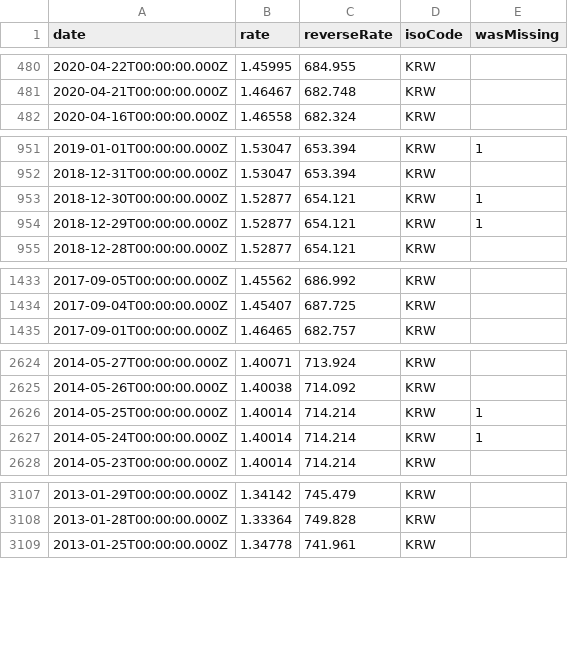
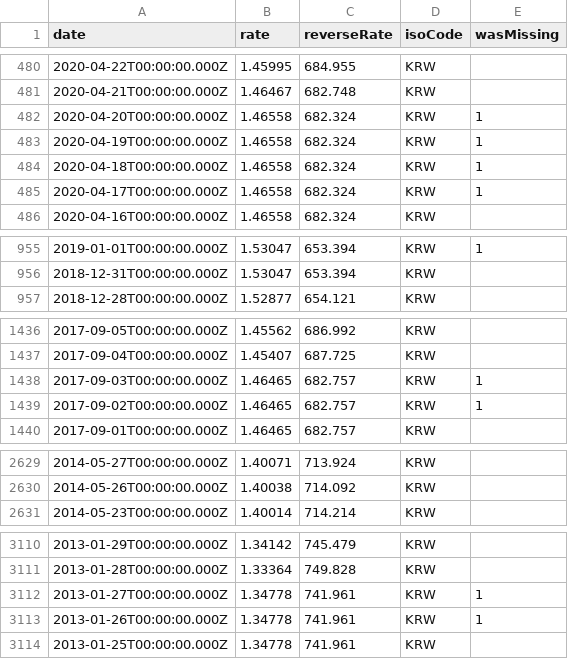
Before and after one commit to LubomirGeorgiev/bnb-currency-exchange-rates, a CSV file: data/KRW.csv, drawn as a sheet; only a part is shown, gaps mark what is left out; the diff covers the shown part only.

```diff
--- a/data/KRW.csv
+++ b/data/KRW.csv
@@ -481,2 +481,6 @@
 "2020-04-21T00:00:00.000Z","1.46467","682.748","KRW",
+"2020-04-20T00:00:00.000Z","1.46558","682.324","KRW",1
+"2020-04-19T00:00:00.000Z","1.46558","682.324","KRW",1
+"2020-04-18T00:00:00.000Z","1.46558","682.324","KRW",1
+"2020-04-17T00:00:00.000Z","1.46558","682.324","KRW",1
 "2020-04-16T00:00:00.000Z","1.46558","682.324","KRW",
@@ -952,4 +956,2 @@
 "2018-12-31T00:00:00.000Z","1.53047","653.394","KRW",
-"2018-12-30T00:00:00.000Z","1.52877","654.121","KRW",1
-"2018-12-29T00:00:00.000Z","1.52877","654.121","KRW",1
 "2018-12-28T00:00:00.000Z","1.52877","654.121","KRW",
@@ -1434,2 +1437,4 @@
 "2017-09-04T00:00:00.000Z","1.45407","687.725","KRW",
+"2017-09-03T00:00:00.000Z","1.46465","682.757","KRW",1
+"2017-09-02T00:00:00.000Z","1.46465","682.757","KRW",1
 "2017-09-01T00:00:00.000Z","1.46465","682.757","KRW",
@@ -2625,4 +2630,2 @@
 "2014-05-26T00:00:00.000Z","1.40038","714.092","KRW",
-"2014-05-25T00:00:00.000Z","1.40014","714.214","KRW",1
-"2014-05-24T00:00:00.000Z","1.40014","714.214","KRW",1
 "2014-05-23T00:00:00.000Z","1.40014","714.214","KRW",
@@ -3108,2 +3111,4 @@
 "2013-01-28T00:00:00.000Z","1.33364","749.828","KRW",
+"2013-01-27T00:00:00.000Z","1.34778","741.961","KRW",1
+"2013-01-26T00:00:00.000Z","1.34778","741.961","KRW",1
 "2013-01-25T00:00:00.000Z","1.34778","741.961","KRW",
```
Also changed, not shown: 5 added rows and 2 removed rows elsewhere in this file, data/DKK.csv, data/GBP.csv, 40 other files.
